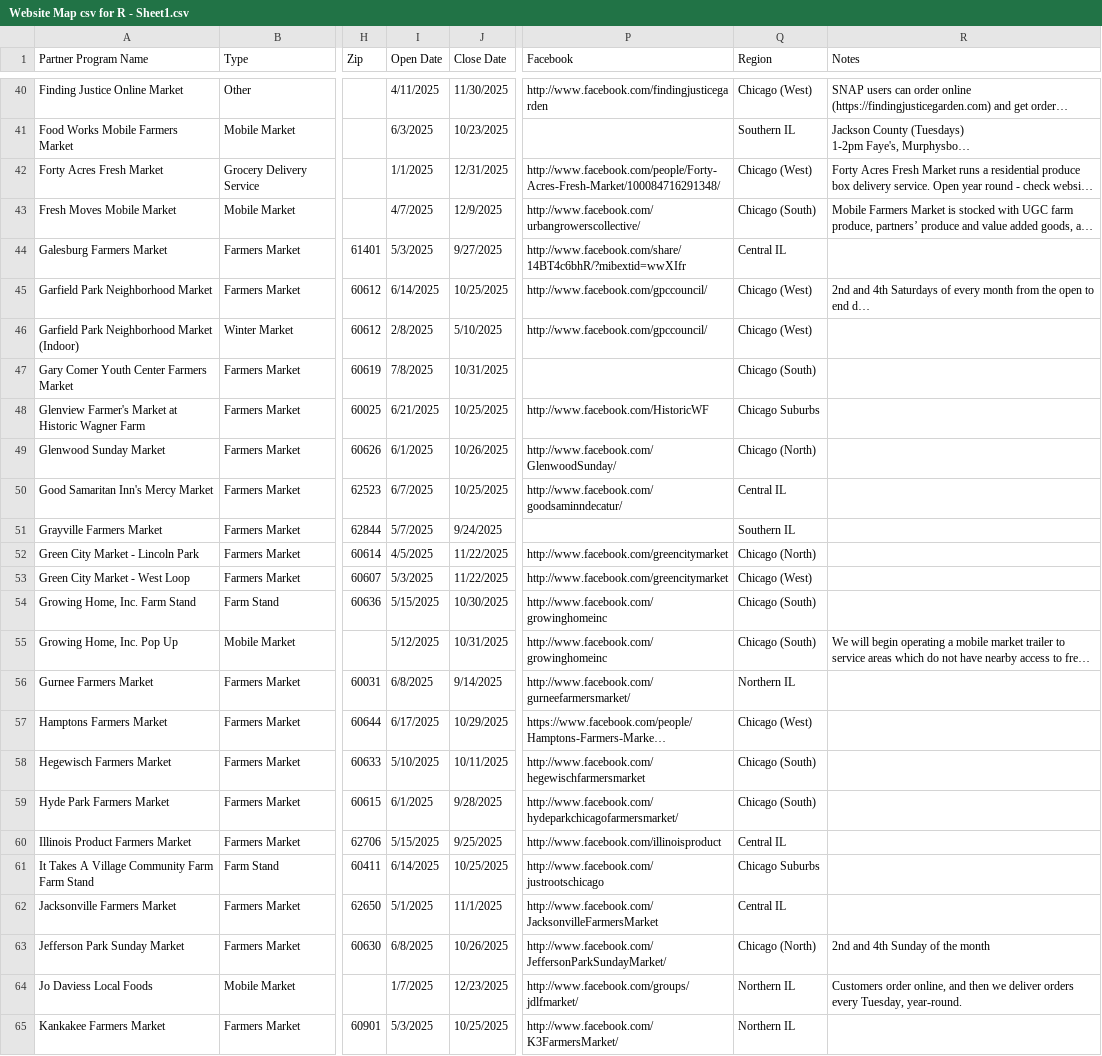
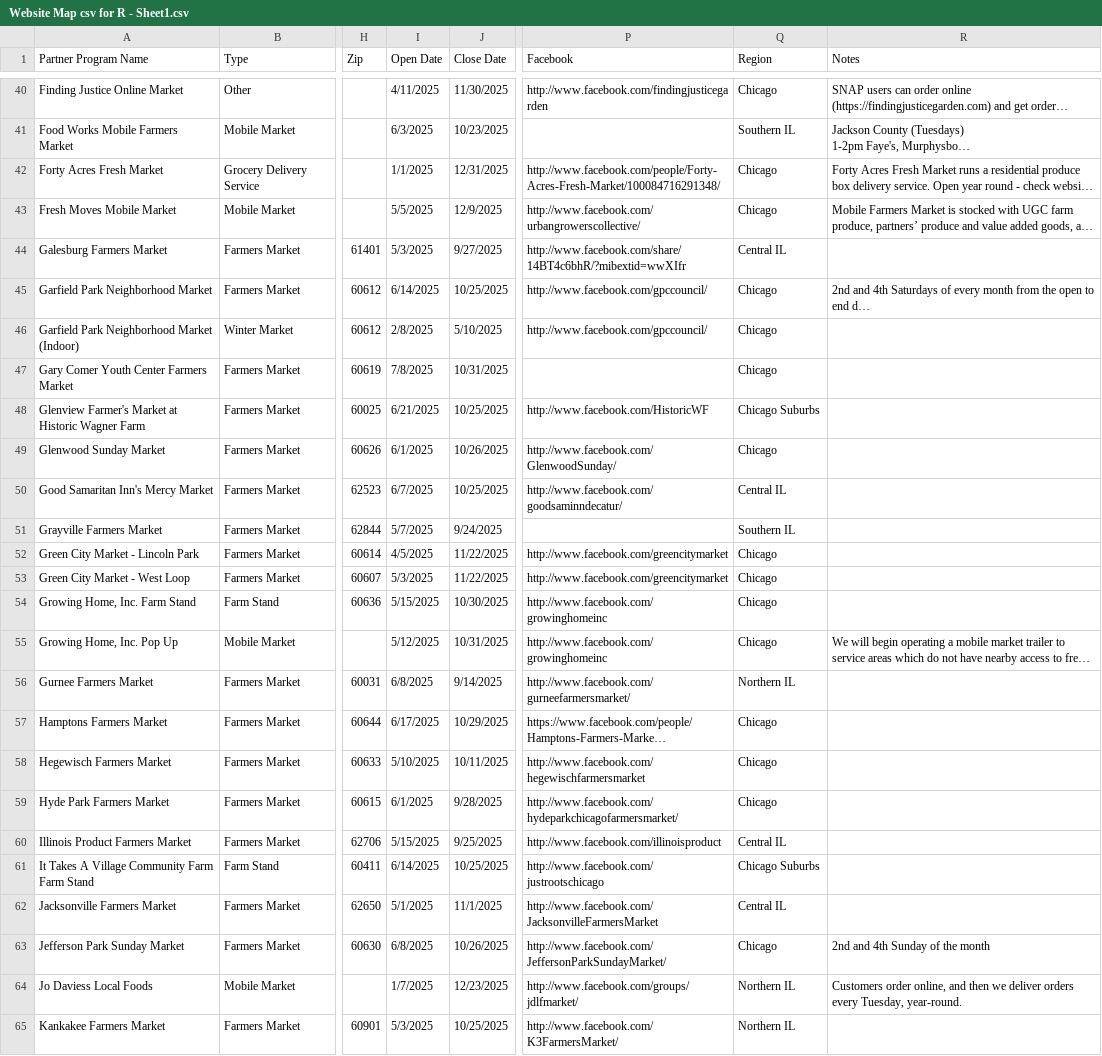
Before and after one commit to Link-Up-IL/website-map, a CSV file: Website Map csv for R - Sheet1.csv, drawn as a sheet; only a part is shown, gaps mark what is left out; long unchanged cells end in …; the diff covers the shown part only; the diff names each change by its address in the sheet, - before the commit and + after, or states it on an @@ line.

```diff
--- a/Website Map csv for R - Sheet1.csv
+++ b/Website Map csv for R - Sheet1.csv
-Q40 (Region): Chicago (West)
+Q40 (Region): Chicago
-Q42 (Region): Chicago (West)
+Q42 (Region): Chicago
-I43 (Open Date): 4/7/2025
+I43 (Open Date): 5/5/2025
-Q43 (Region): Chicago (South)
+Q43 (Region): Chicago
-Q45:Q46 (Region): Chicago (West)
+Q45:Q46 (Region): Chicago
-Q47 (Region): Chicago (South)
+Q47 (Region): Chicago
-Q49 (Region): Chicago (North)
+Q49 (Region): Chicago
-Q52 (Region): Chicago (North)
+Q52 (Region): Chicago
-Q53 (Region): Chicago (West)
+Q53 (Region): Chicago
-Q54:Q55 (Region): Chicago (South)
+Q54:Q55 (Region): Chicago
-Q57 (Region): Chicago (West)
+Q57 (Region): Chicago
-Q58:Q59 (Region): Chicago (South)
+Q58:Q59 (Region): Chicago
-Q63 (Region): Chicago (North)
+Q63 (Region): Chicago
```
Also changed, not shown: 1 added row, 16 moved rows and 35 edited cells elsewhere in this file, 1 other file.
